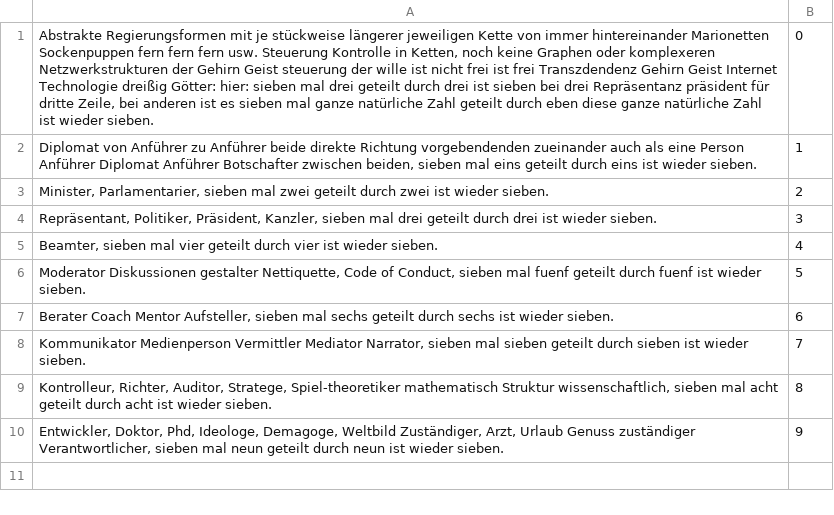
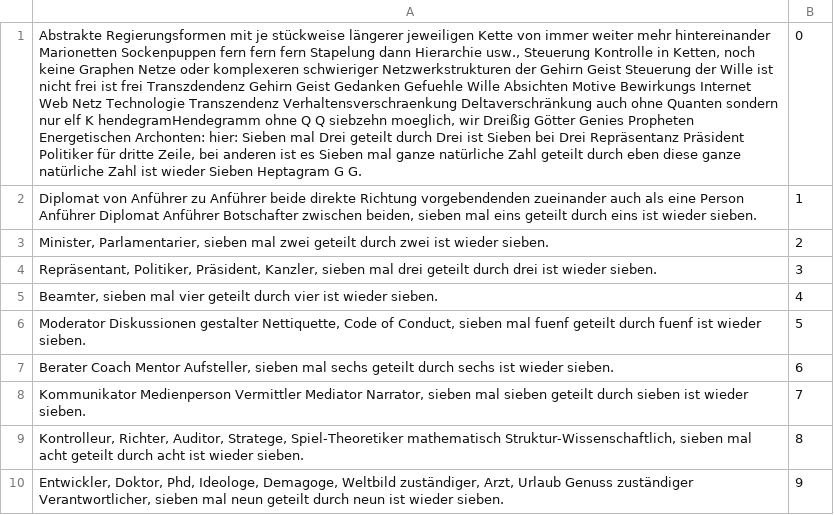
Before and after one commit to githubuser2000/todel-git-dir-fuerUbergangsFiles, a CSV file: concat-reli-017.csv, drawn as a sheet; the diff names each change by its address in the sheet, - before the commit and + after, or states it on an @@ line.

Commit message:
politikerRepreasentanz

```diff
--- a/concat-reli-017.csv
+++ b/concat-reli-017.csv
-A1: …von immer hintereinander Marionetten Sockenpuppen fern fern fern usw. Steuerung Kontrolle in Ketten, noch keine Graphen oder komplexeren Netzwerkstrukturen der Gehirn Geist steuerung der wille ist nicht frei ist frei Transzdendenz Gehirn Geist Internet Technologie dreißig Götter: hier: sieben mal drei geteilt durch drei ist sieben bei drei Repräsentanz präsident für dritte Zeile, bei anderen ist es sieben mal ganze natürliche Zahl geteilt durch eben diese ganze natürliche Zahl ist wieder sieben.
+A1: …von immer weiter mehr hintereinander Marionetten Sockenpuppen fern fern fern Stapelung dann Hierarchie usw., Steuerung Kontrolle in Ketten, noch keine Graphen Netze oder komplexeren schwieriger Netzwerkstrukturen der Gehirn Geist Steuerung der Wille ist nicht frei ist frei Transzdendenz Gehirn Geist Gedanken Gefuehle Wille Absichten Motive Bewirkungs Internet Web Netz Technologie Transzendenz Verhaltensverschraenkung Deltaverschränkung auch ohne Quanten sondern nur elf K hendegramHendegramm ohne Q Q siebzehn moeglich, wir Dreißig Götter Genies Propheten Energetischen Archonten: hier: Sieben mal Drei geteilt durch Drei ist Sieben bei Drei Repräsentanz Präsident Politiker für dritte Zeile, bei anderen ist es Sieben mal ganze natürliche Zahl geteilt durch eben diese ganze natürliche Zahl ist wieder Sieben Heptagram G G.
-A9: …Auditor, Stratege, Spiel-theoretiker mathematisch Struktur wissenschaftlich, sieben mal…
+A9: …Auditor, Stratege, Spiel-Theoretiker mathematisch Struktur-Wissenschaftlich, sieben mal…
-A10: …Demagoge, Weltbild Zuständiger, Arzt, Urlaub…
+A10: …Demagoge, Weltbild zuständiger, Arzt, Urlaub…
```
